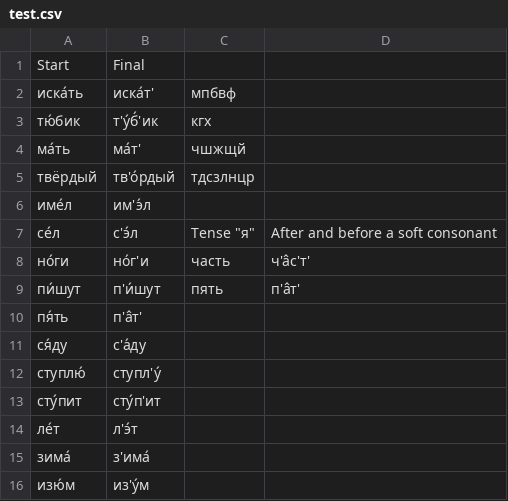
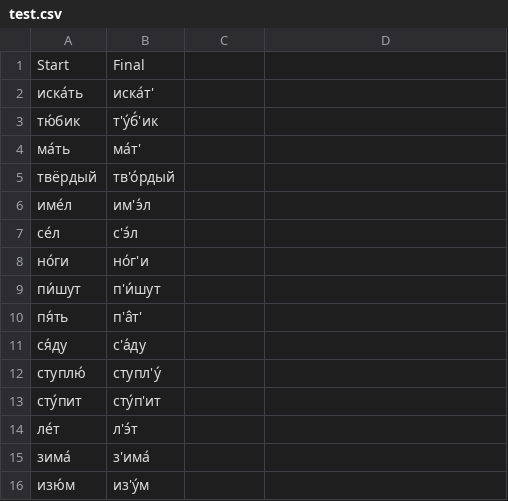
Before and after one commit to reynoldsnlp/rus_graph2phone, a CSV file: scripts/test.csv, drawn as a sheet; only a part is shown; the diff names each change by its address in the sheet, - before the commit and + after, or states it on an @@ line.

```diff
--- a/scripts/test.csv
+++ b/scripts/test.csv
-C2: мпбвф
+C2: (empty)
-C3: кгх
+C3: (empty)
-C4: чшжщй
+C4: (empty)
-C5: тдсзлнцр
+C5: (empty)
-C7: Tense "я"
+C7: (empty)
-D7: After and before a soft consonant
+D7: (empty)
-C8: часть
+C8: (empty)
-D8: ч'а̂с'т'
+D8: (empty)
-C9: пять
+C9: (empty)
-D9: п'а̂т'
+D9: (empty)
```
Also changed, not shown: 5 other files.
